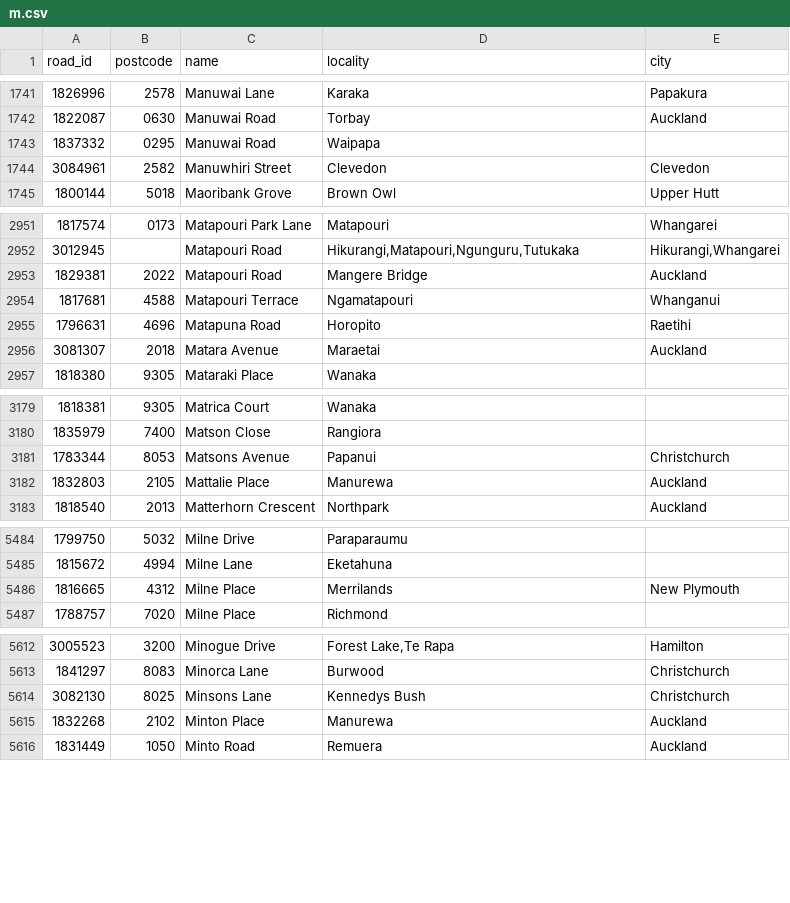
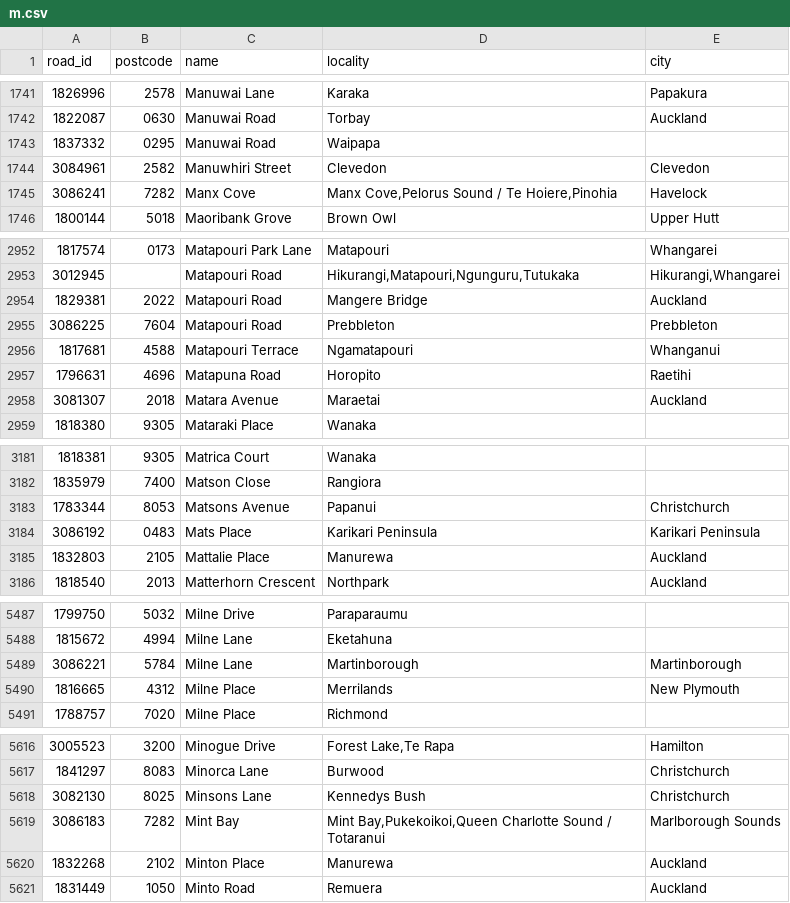
Before and after one commit to s01ipsist/open_nz_postcodes, a CSV file: street_postcodes/m.csv, drawn as a sheet; only a part is shown, gaps mark what is left out; the diff covers the shown part only.

```diff
--- a/street_postcodes/m.csv
+++ b/street_postcodes/m.csv
@@ -1744,2 +1744,3 @@ road_id,postcode,name,locality,city
 3084961,2582,Manuwhiri Street,Clevedon,Clevedon
+3086241,7282,Manx Cove,"Manx Cove,Pelorus Sound / Te Hoiere,Pinohia",Havelock
 1800144,5018,Maoribank Grove,Brown Owl,Upper Hutt
@@ -2953,2 +2954,3 @@ road_id,postcode,name,locality,city
 1829381,2022,Matapouri Road,Mangere Bridge,Auckland
+3086225,7604,Matapouri Road,Prebbleton,Prebbleton
 1817681,4588,Matapouri Terrace,Ngamatapouri,Whanganui
@@ -3181,2 +3183,3 @@ road_id,postcode,name,locality,city
 1783344,8053,Matsons Avenue,Papanui,Christchurch
+3086192,0483,Mats Place,Karikari Peninsula,Karikari Peninsula
 1832803,2105,Mattalie Place,Manurewa,Auckland
@@ -5485,2 +5488,3 @@ road_id,postcode,name,locality,city
 1815672,4994,Milne Lane,Eketahuna,
+3086221,5784,Milne Lane,Martinborough,Martinborough
 1816665,4312,Milne Place,Merrilands,New Plymouth
@@ -5614,2 +5618,3 @@ road_id,postcode,name,locality,city
 3082130,8025,Minsons Lane,Kennedys Bush,Christchurch
+3086183,7282,Mint Bay,"Mint Bay,Pukekoikoi,Queen Charlotte Sound / Totaranui",Marlborough Sounds
 1832268,2102,Minton Place,Manurewa,Auckland
```
Also changed, not shown: 1 added row elsewhere in this file, street_postcodes/c.csv, street_postcodes/e.csv, 15 other files.
